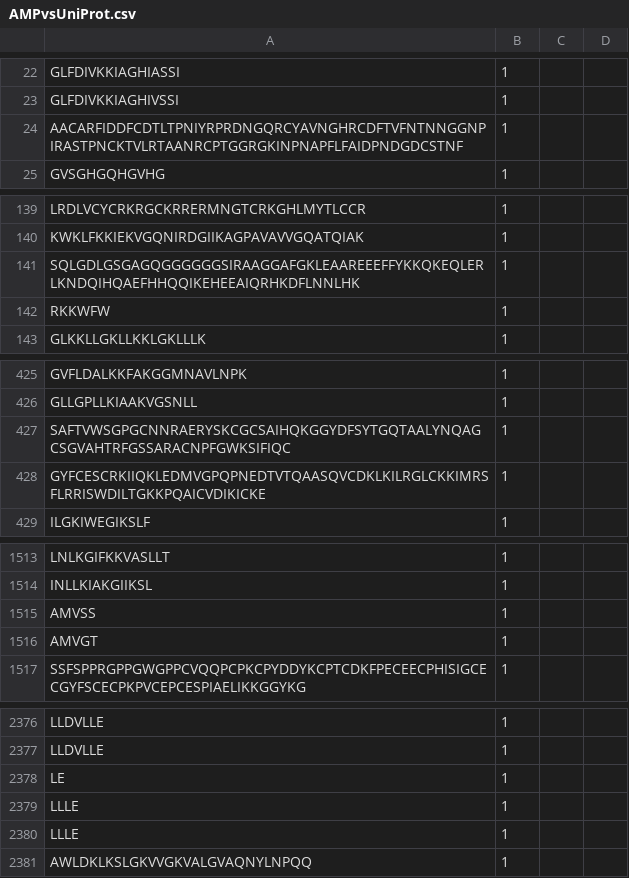
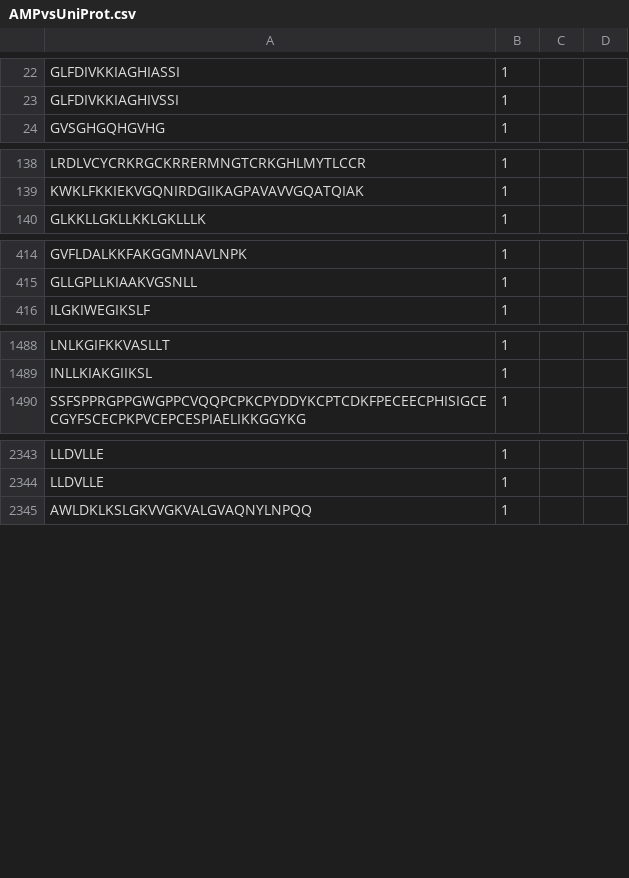
Before and after one commit to alexarnimueller/modlAMP, a CSV file: modlamp/data/AMPvsUniProt.csv, drawn as a sheet; only a part is shown, gaps mark what is left out; the diff covers the shown part only; the diff names each change by its address in the sheet, - before the commit and + after, or states it on an @@ line.

```diff
--- a/modlamp/data/AMPvsUniProt.csv
+++ b/modlamp/data/AMPvsUniProt.csv
-row 24: AACARFIDDFCDTLTPNIYRPRDNGQRCYAVNGHRCDFTVFNTNNGGNPIRASTPNCKTVLRTAANRCPTGGRGKINPNAPFLFAIDPNDGDCSTNF | 1
-row 141: SQLGDLGSGAGQGGGGGGSIRAAGGAFGKLEAAREEEFFYKKQKEQLERLKNDQIHQAEFHHQQIKEHEEAIQRHKDFLNNLHK | 1
-row 142: RKKWFW | 1
-row 427: SAFTVWSGPGCNNRAERYSKCGCSAIHQKGGYDFSYTGQTAALYNQAGCSGVAHTRFGSSARACNPFGWKSIFIQC | 1
-row 428: GYFCESCRKIIQKLEDMVGPQPNEDTVTQAASQVCDKLKILRGLCKKIMRSFLRRISWDILTGKKPQAICVDIKICKE | 1
-row 1515: AMVSS | 1
-row 1516: AMVGT | 1
-row 2378: LE | 1
-row 2379: LLLE | 1
-row 2380: LLLE | 1
```
Also changed, not shown: 82 removed rows and 1 edited cell elsewhere in this file, 4 other files.
